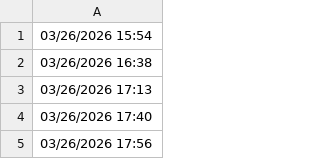
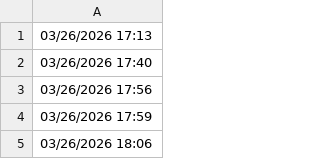
Before and after one commit to lethanhtannhat/tiffanyhoang30thang3nam2026, a CSV file: time.csv, drawn as a sheet; only a part is shown; the shorter side is filled out with more unchanged rows.

```diff
--- a/time.csv
+++ b/time.csv
@@ -1,3 +1 @@
-03/26/2026 15:54
-03/26/2026 16:38
 03/26/2026 17:13
```
Also changed, not shown: 1 other file.
